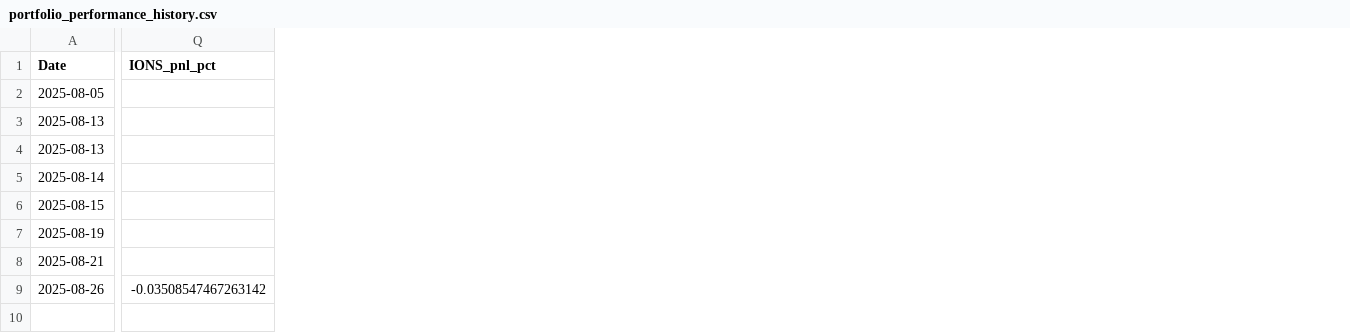
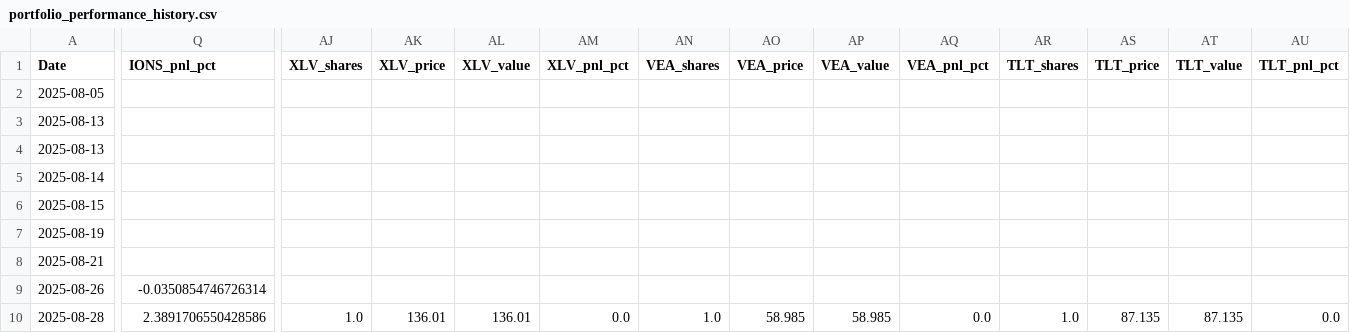
Before and after one commit to rcolo88/Trading, a CSV file: Trading/LLM Managed Portfolio/portfolio_performance_history.csv, drawn as a sheet; only a part is shown, gaps mark what is left out; rows hold the shown columns only; the diff names each change by its address in the sheet, - before the commit and + after, or states it on an @@ line.

Commit message:
Manual trade entry. Also fixed price fetching bug.

```diff
--- a/Trading/LLM Managed Portfolio/portfolio_performance_history.csv
+++ b/Trading/LLM Managed Portfolio/portfolio_performance_history.csv
+column AJ (XLV_shares), empty
+column AK (XLV_price), empty
+column AL (XLV_value), empty
+column AM (XLV_pnl_pct), empty
+column AN (VEA_shares), empty
+column AO (VEA_price), empty
+column AP (VEA_value), empty
+column AQ (VEA_pnl_pct), empty
+column AR (TLT_shares), empty
+column AS (TLT_price), empty
+column AT (TLT_value), empty
+column AU (TLT_pnl_pct), empty
-Q9 (IONS_pnl_pct): -0.03508547467263142
+Q9 (IONS_pnl_pct): -0.0350854746726314
+row 10: 2025-08-28 | 2.3891706550428586 | 1.0 | 136.01 | 136.01 | 0.0 | 1.0 | 58.985 | 58.985 | 0.0 | 1.0 | 87.135 | 87.135 | 0.0
```
Also changed, not shown: 18 other files.
